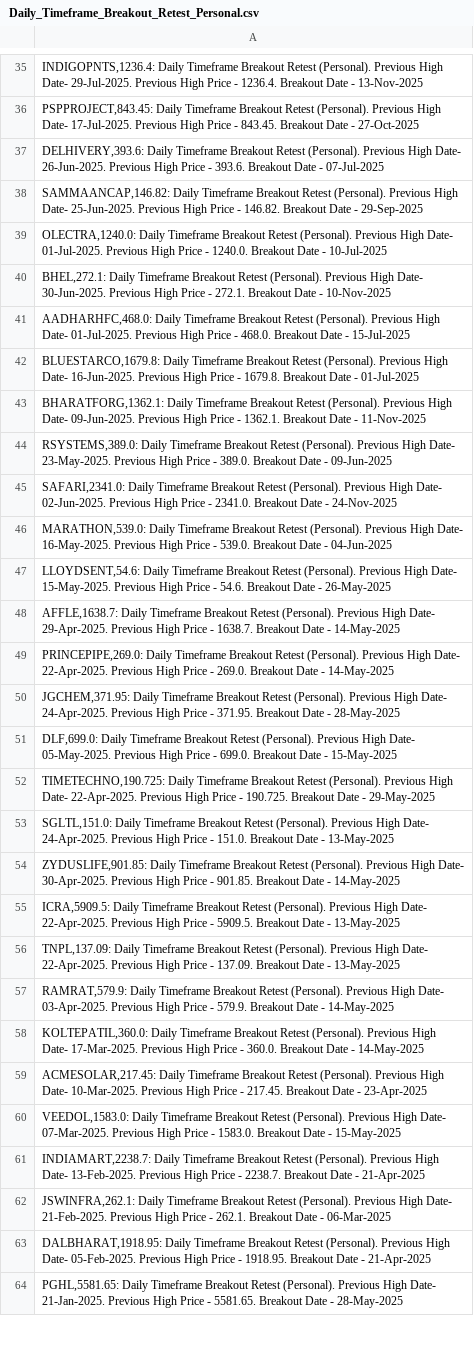
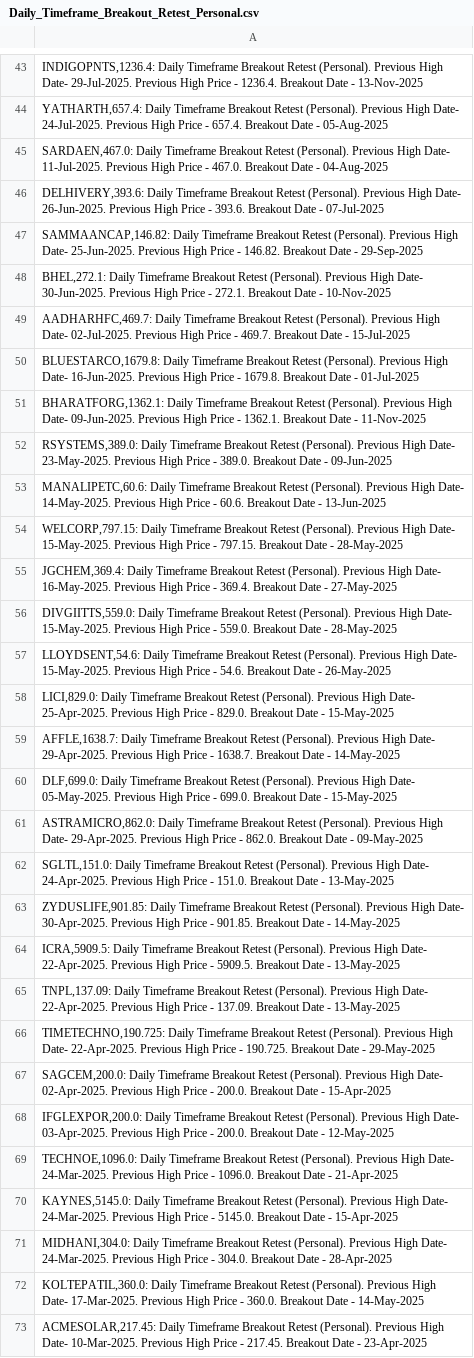
Before and after one commit to vibats/Daily_Notification_Data, a CSV file: Email_Notification_Data/Daily_Timeframe_Breakout_Retest_Personal.csv, drawn as a sheet; only a part is shown, gaps mark what is left out; the shorter side is filled out with more unchanged rows; the diff covers the shown part only.

```diff
--- a/Email_Notification_Data/Daily_Timeframe_Breakout_Retest_Personal.csv
+++ b/Email_Notification_Data/Daily_Timeframe_Breakout_Retest_Personal.csv
@@ -35,8 +43,8 @@
 "INDIGOPNTS,1236.4: Daily Timeframe Breakout Retest (Personal). Previous High Date- 29-Jul-2025. Previous High Price - 1236.4. Breakout Date - 13-Nov-2025"
-"PSPPROJECT,843.45: Daily Timeframe Breakout Retest (Personal). Previous High Date- 17-Jul-2025. Previous High Price - 843.45. Breakout Date - 27-Oct-2025"
+"YATHARTH,657.4: Daily Timeframe Breakout Retest (Personal). Previous High Date- 24-Jul-2025. Previous High Price - 657.4. Breakout Date - 05-Aug-2025"
+"SARDAEN,467.0: Daily Timeframe Breakout Retest (Personal). Previous High Date- 11-Jul-2025. Previous High Price - 467.0. Breakout Date - 04-Aug-2025"
 "DELHIVERY,393.6: Daily Timeframe Breakout Retest (Personal). Previous High Date- 26-Jun-2025. Previous High Price - 393.6. Breakout Date - 07-Jul-2025"
 "SAMMAANCAP,146.82: Daily Timeframe Breakout Retest (Personal). Previous High Date- 25-Jun-2025. Previous High Price - 146.82. Breakout Date - 29-Sep-2025"
-"OLECTRA,1240.0: Daily Timeframe Breakout Retest (Personal). Previous High Date- 01-Jul-2025. Previous High Price - 1240.0. Breakout Date - 10-Jul-2025"
 "BHEL,272.1: Daily Timeframe Breakout Retest (Personal). Previous High Date- 30-Jun-2025. Previous High Price - 272.1. Breakout Date - 10-Nov-2025"
-"AADHARHFC,468.0: Daily Timeframe Breakout Retest (Personal). Previous High Date- 01-Jul-2025. Previous High Price - 468.0. Breakout Date - 15-Jul-2025"
+"AADHARHFC,469.7: Daily Timeframe Breakout Retest (Personal). Previous High Date- 02-Jul-2025. Previous High Price - 469.7. Breakout Date - 15-Jul-2025"
 "BLUESTARCO,1679.8: Daily Timeframe Breakout Retest (Personal). Previous High Date- 16-Jun-2025. Previous High Price - 1679.8. Breakout Date - 01-Jul-2025"
@@ -44,10 +52,11 @@
 "RSYSTEMS,389.0: Daily Timeframe Breakout Retest (Personal). Previous High Date- 23-May-2025. Previous High Price - 389.0. Breakout Date - 09-Jun-2025"
-"SAFARI,2341.0: Daily Timeframe Breakout Retest (Personal). Previous High Date- 02-Jun-2025. Previous High Price - 2341.0. Breakout Date - 24-Nov-2025"
-"MARATHON,539.0: Daily Timeframe Breakout Retest (Personal). Previous High Date- 16-May-2025. Previous High Price - 539.0. Breakout Date - 04-Jun-2025"
+"MANALIPETC,60.6: Daily Timeframe Breakout Retest (Personal). Previous High Date- 14-May-2025. Previous High Price - 60.6. Breakout Date - 13-Jun-2025"
+"WELCORP,797.15: Daily Timeframe Breakout Retest (Personal). Previous High Date- 15-May-2025. Previous High Price - 797.15. Breakout Date - 28-May-2025"
+"JGCHEM,369.4: Daily Timeframe Breakout Retest (Personal). Previous High Date- 16-May-2025. Previous High Price - 369.4. Breakout Date - 27-May-2025"
+"DIVGIITTS,559.0: Daily Timeframe Breakout Retest (Personal). Previous High Date- 15-May-2025. Previous High Price - 559.0. Breakout Date - 28-May-2025"
 "LLOYDSENT,54.6: Daily Timeframe Breakout Retest (Personal). Previous High Date- 15-May-2025. Previous High Price - 54.6. Breakout Date - 26-May-2025"
+"LICI,829.0: Daily Timeframe Breakout Retest (Personal). Previous High Date- 25-Apr-2025. Previous High Price - 829.0. Breakout Date - 15-May-2025"
 "AFFLE,1638.7: Daily Timeframe Breakout Retest (Personal). Previous High Date- 29-Apr-2025. Previous High Price - 1638.7. Breakout Date - 14-May-2025"
-"PRINCEPIPE,269.0: Daily Timeframe Breakout Retest (Personal). Previous High Date- 22-Apr-2025. Previous High Price - 269.0. Breakout Date - 14-May-2025"
-"JGCHEM,371.95: Daily Timeframe Breakout Retest (Personal). Previous High Date- 24-Apr-2025. Previous High Price - 371.95. Breakout Date - 28-May-2025"
 "DLF,699.0: Daily Timeframe Breakout Retest (Personal). Previous High Date- 05-May-2025. Previous High Price - 699.0. Breakout Date - 15-May-2025"
-"TIMETECHNO,190.725: Daily Timeframe Breakout Retest (Personal). Previous High Date- 22-Apr-2025. Previous High Price - 190.725. Breakout Date - 29-May-2025"
+"ASTRAMICRO,862.0: Daily Timeframe Breakout Retest (Personal). Previous High Date- 29-Apr-2025. Previous High Price - 862.0. Breakout Date - 09-May-2025"
 "SGLTL,151.0: Daily Timeframe Breakout Retest (Personal). Previous High Date- 24-Apr-2025. Previous High Price - 151.0. Breakout Date - 13-May-2025"
@@ -56,3 +65,8 @@
 "TNPL,137.09: Daily Timeframe Breakout Retest (Personal). Previous High Date- 22-Apr-2025. Previous High Price - 137.09. Breakout Date - 13-May-2025"
-"RAMRAT,579.9: Daily Timeframe Breakout Retest (Personal). Previous High Date- 03-Apr-2025. Previous High Price - 579.9. Breakout Date - 14-May-2025"
+"TIMETECHNO,190.725: Daily Timeframe Breakout Retest (Personal). Previous High Date- 22-Apr-2025. Previous High Price - 190.725. Breakout Date - 29-May-2025"
+"SAGCEM,200.0: Daily Timeframe Breakout Retest (Personal). Previous High Date- 02-Apr-2025. Previous High Price - 200.0. Breakout Date - 15-Apr-2025"
+"IFGLEXPOR,200.0: Daily Timeframe Breakout Retest (Personal). Previous High Date- 03-Apr-2025. Previous High Price - 200.0. Breakout Date - 12-May-2025"
+"TECHNOE,1096.0: Daily Timeframe Breakout Retest (Personal). Previous High Date- 24-Mar-2025. Previous High Price - 1096.0. Breakout Date - 21-Apr-2025"
+"KAYNES,5145.0: Daily Timeframe Breakout Retest (Personal). Previous High Date- 24-Mar-2025. Previous High Price - 5145.0. Breakout Date - 15-Apr-2025"
+"MIDHANI,304.0: Daily Timeframe Breakout Retest (Personal). Previous High Date- 24-Mar-2025. Previous High Price - 304.0. Breakout Date - 28-Apr-2025"
 "KOLTEPATIL,360.0: Daily Timeframe Breakout Retest (Personal). Previous High Date- 17-Mar-2025. Previous High Price - 360.0. Breakout Date - 14-May-2025"
```
Also changed, not shown: 15 added rows, 7 removed rows and 6 edited cells elsewhere in this file, Email_Notification_Data/Daily_TimeFrame_Horizontal_Support.csv, Email_Notification_Data/Daily_TimeFrame_Horizontal_Support_30_Days.csv.
